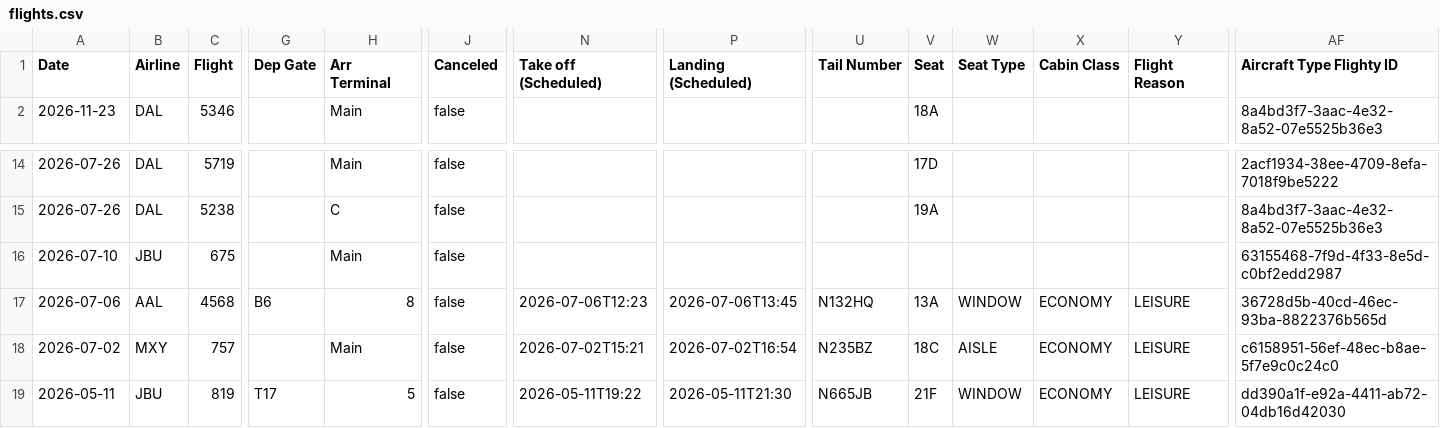
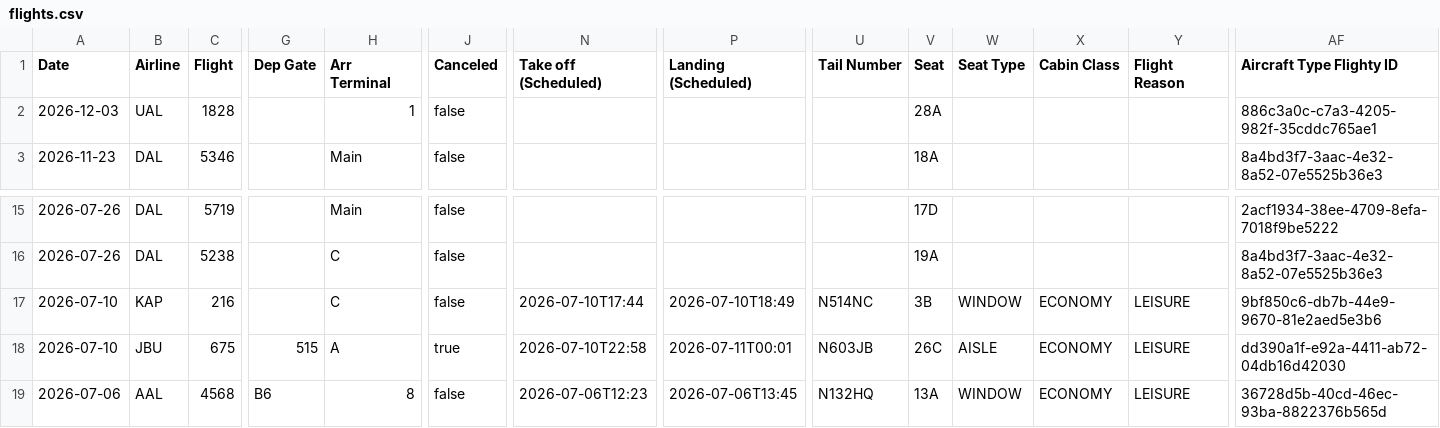
Before and after one commit to KovuTheHusky/kovu.dog, a CSV file: flights.csv, drawn as a sheet; only a part is shown, gaps mark what is left out; the shorter side is filled out with more unchanged rows; addresses are those after the commit; rows hold the shown columns only; the diff names each change by its address in the sheet, - before the commit and + after, or states it on an @@ line.

Commit message:
Update flights

```diff
--- a/flights.csv
+++ b/flights.csv
+row 2: 2026-12-03 | UAL | 1828 |  | 1 | false |  |  |  | 28A |  |  |  | 886c3a0c-c7a3-4205-982f-35cddc765ae1
+row 17: 2026-07-10 | KAP | 216 |  | C | false | 2026-07-10T17:44 | 2026-07-10T18:49 | N514NC | 3B | WINDOW | ECONOMY | LEISURE | 9bf850c6-db7b-44e9-9670-81e2aed5e3b6
-G18 (Dep Gate): (empty)
+G18 (Dep Gate): 515
-H18 (Arr Terminal): Main
+H18 (Arr Terminal): A
-J18 (Canceled): false
+J18 (Canceled): true
-N18 (Take off (Scheduled)): (empty)
+N18 (Take off (Scheduled)): 2026-07-10T22:58
-P18 (Landing (Scheduled)): (empty)
+P18 (Landing (Scheduled)): 2026-07-11T00:01
-U18 (Tail Number): (empty)
+U18 (Tail Number): N603JB
-V18 (Seat): (empty)
+V18 (Seat): 26C
-W18 (Seat Type): (empty)
+W18 (Seat Type): AISLE
-X18 (Cabin Class): (empty)
+X18 (Cabin Class): ECONOMY
-Y18 (Flight Reason): (empty)
+Y18 (Flight Reason): LEISURE
-AF18 (Aircraft Type Flighty ID): 63155468-7f9d-4f33-8e5d-c0bf2edd2987
+AF18 (Aircraft Type Flighty ID): dd390a1f-e92a-4411-ab72-04db16d42030
```
